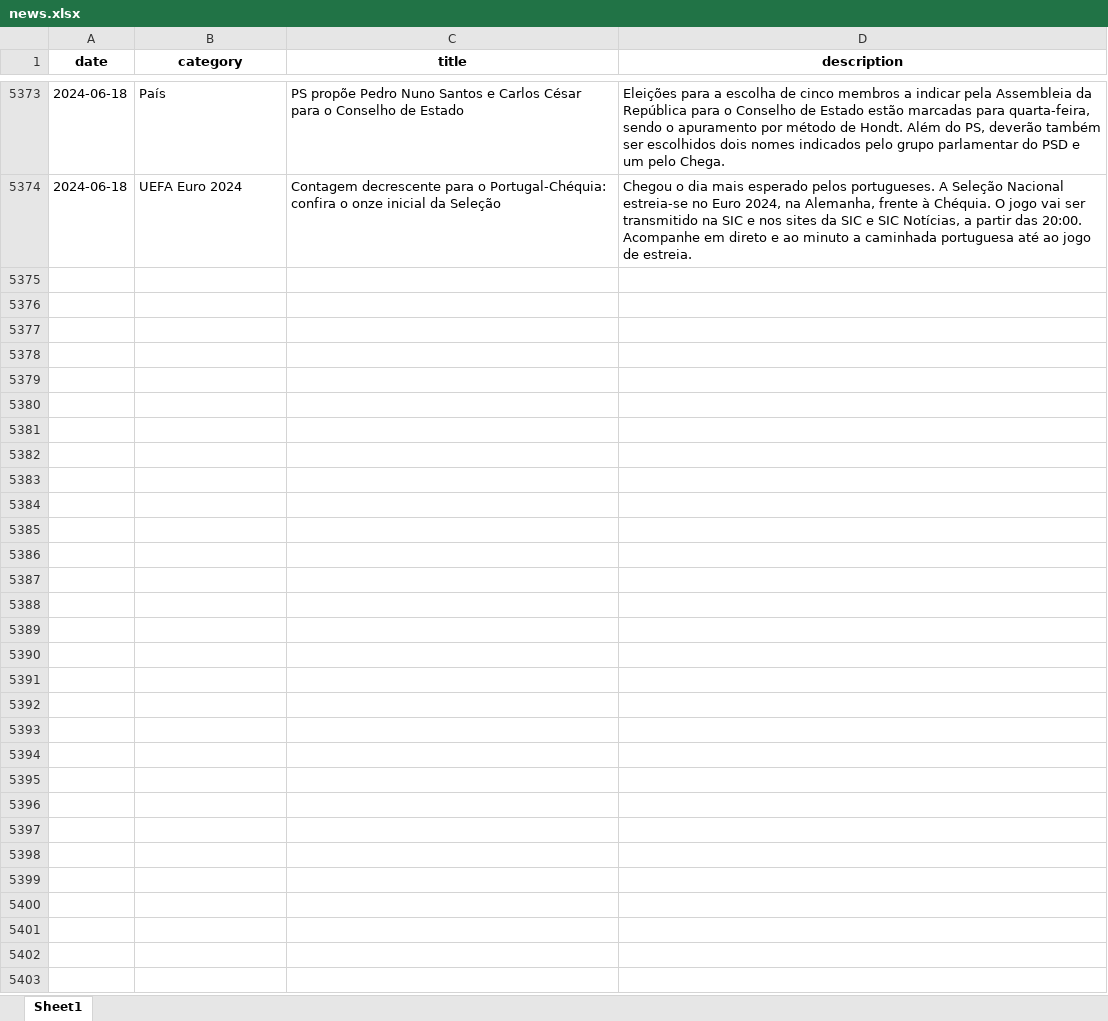
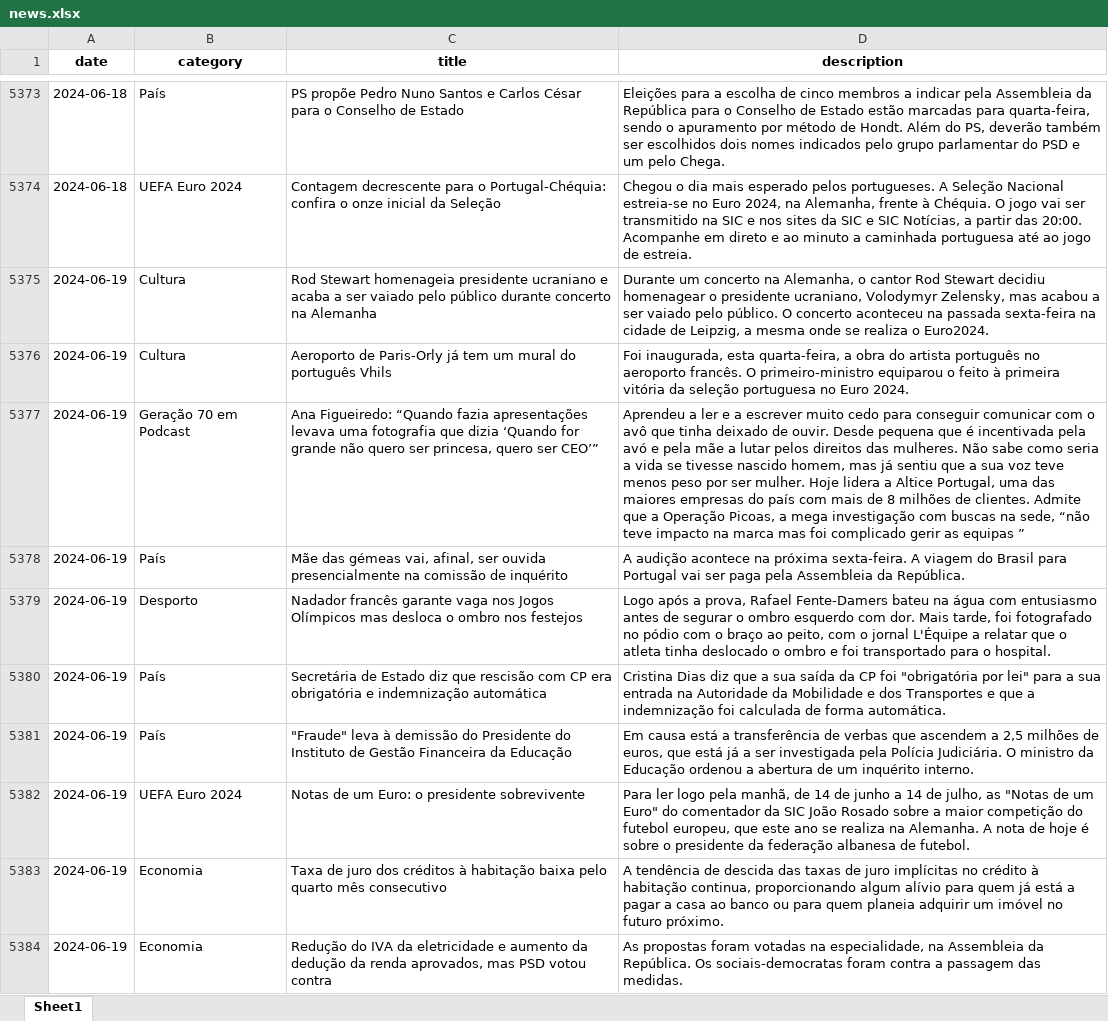
Before and after one commit to MMFreitas1/Analysis-of-Portuguese-news, an Excel workbook: Data/news.xlsx, sheet Sheet1, drawn as a sheet; only a part is shown, gaps mark what is left out; values as stored, in another font and other column widths than the file's, no borders; the diff covers the shown part only; the diff names each change by its address in the sheet, - before the commit and + after, or states it on an @@ line.

```diff
--- a/Data/news.xlsx (sheet Sheet1)
+++ b/Data/news.xlsx (sheet Sheet1)
+row 5375: 2024-06-19 | Cultura | Rod Stewart homenageia presidente ucraniano e acaba a ser vaiado pelo público durante concerto na Alemanha | Durante um concerto na Alemanha, o cantor Rod Stewart decidiu homenagear o presidente ucraniano, Volodymyr Zelensky, mas acabou a ser vaiado pelo público. O concerto aconteceu na passada sexta-feira na cidade de Leipzig, a mesma onde se realiza o Euro2024.
+row 5376: 2024-06-19 | Cultura | Aeroporto de Paris-Orly já tem um mural do português Vhils | Foi inaugurada, esta quarta-feira, a obra do artista português no aeroporto francês. O primeiro-ministro equiparou o feito à primeira vitória da seleção portuguesa no Euro 2024.
+row 5377: 2024-06-19 | Geração 70 em Podcast | Ana Figueiredo: “Quando fazia apresentações levava uma fotografia que dizia ‘Quando for grande não quero ser princesa, quero ser CEO’” | Aprendeu a ler e a escrever muito cedo para conseguir comunicar com o avô que tinha deixado de ouvir. Desde pequena que é incentivada pela avó e pela mãe a lutar pelos direitos das mulheres. Não sabe como seria a vida se tivesse nascido homem, mas já sentiu que a sua voz teve menos peso por ser mulher. Hoje lidera a Altice Portugal, uma das maiores empresas do país com mais de 8 milhões de clientes. Admite que a Operação Picoas, a mega investigação com buscas na sede, “não teve impacto na marca mas foi complicado gerir as equipas ”
+row 5378: 2024-06-19 | País | Mãe das gémeas vai, afinal, ser ouvida presencialmente na comissão de inquérito | A audição acontece na próxima sexta-feira. A viagem do Brasil para Portugal vai ser paga pela Assembleia da República.
+row 5379: 2024-06-19 | Desporto | Nadador francês garante vaga nos Jogos Olímpicos mas desloca o ombro nos festejos | Logo após a prova, Rafael Fente-Damers bateu na água com entusiasmo antes de segurar o ombro esquerdo com dor. Mais tarde, foi fotografado no pódio com o braço ao peito, com o jornal L'Équipe a relatar que o atleta tinha deslocado o ombro e foi transportado para o hospital.
+row 5380: 2024-06-19 | País | Secretária de Estado diz que rescisão com CP era obrigatória e indemnização automática | Cristina Dias diz que a sua saída da CP foi "obrigatória por lei" para a sua entrada na Autoridade da Mobilidade e dos Transportes e que a indemnização foi calculada de forma automática.
+row 5381: 2024-06-19 | País | "Fraude" leva à demissão do Presidente do Instituto de Gestão Financeira da Educação | Em causa está a transferência de verbas que ascendem a 2,5 milhões de euros, que está já a ser investigada pela Polícia Judiciária. O ministro da Educação ordenou a abertura de um inquérito interno.
+row 5382: 2024-06-19 | UEFA Euro 2024 | Notas de um Euro: o presidente sobrevivente | Para ler logo pela manhã, de 14 de junho a 14 de julho, as "Notas de um Euro" do comentador da SIC João Rosado sobre a maior competição do futebol europeu, que este ano se realiza na Alemanha. A nota de hoje é sobre o presidente da federação albanesa de futebol.
+row 5383: 2024-06-19 | Economia | Taxa de juro dos créditos à habitação baixa pelo quarto mês consecutivo | A tendência de descida das taxas de juro implícitas no crédito à habitação continua, proporcionando algum alívio para quem já está a pagar a casa ao banco ou para quem planeia adquirir um imóvel no futuro próximo.
+row 5384: 2024-06-19 | Economia | Redução do IVA da eletricidade e aumento da dedução da renda aprovados, mas PSD votou contra | As propostas foram votadas na especialidade, na Assembleia da República. Os sociais-democratas foram contra a passagem das medidas.
```
Also changed, not shown: 29 added rows elsewhere in this sheet, 2 other files.
